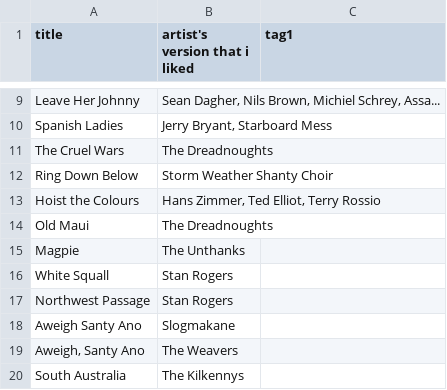
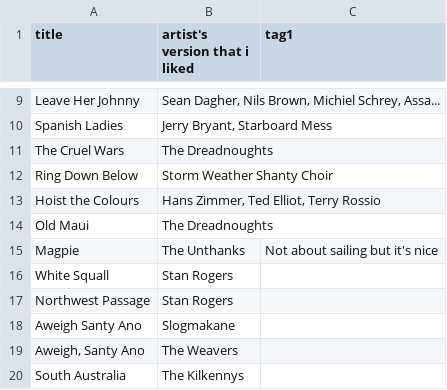
Before and after one commit to emgrasmeder/music, a TSV file: sea-shanties.tsv, drawn as a sheet; only a part is shown, gaps mark what is left out.

Commit message:
Update sea-shanties.tsv

```diff
--- a/sea-shanties.tsv
+++ b/sea-shanties.tsv
@@ -14,3 +14,3 @@ Hoist the Colours	Hans Zimmer, Ted Elliot, Terry Rossio
 Old Maui	The Dreadnoughts	
-Magpie	The Unthanks	
+Magpie	The Unthanks	Not about sailing but it's nice
 White Squall	Stan Rogers	
```
